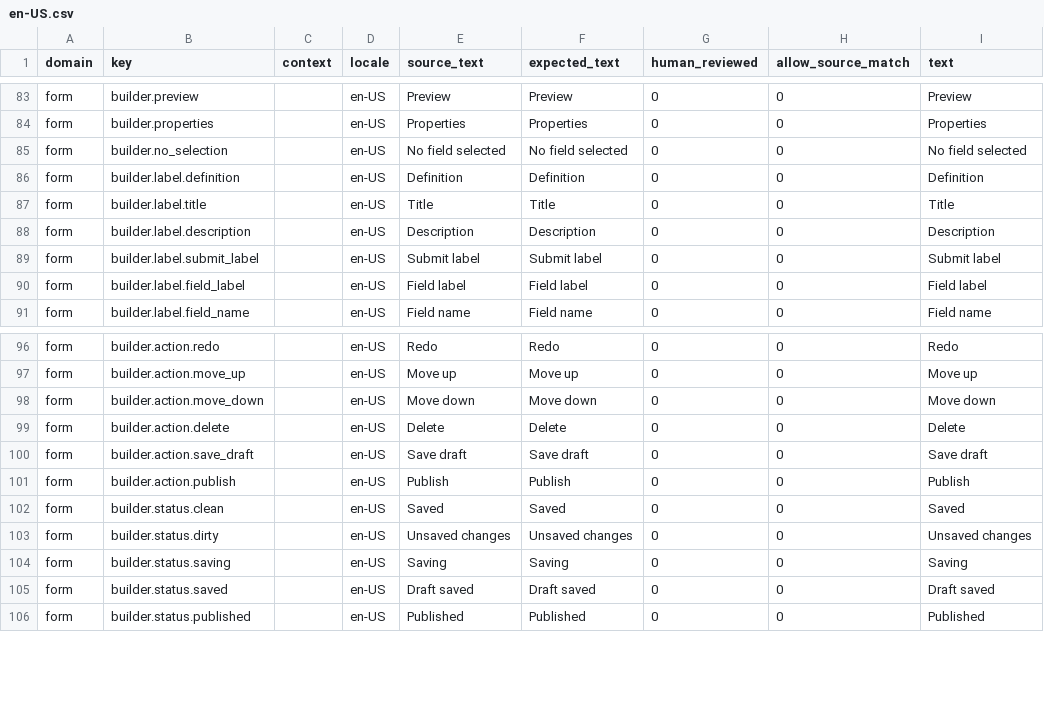
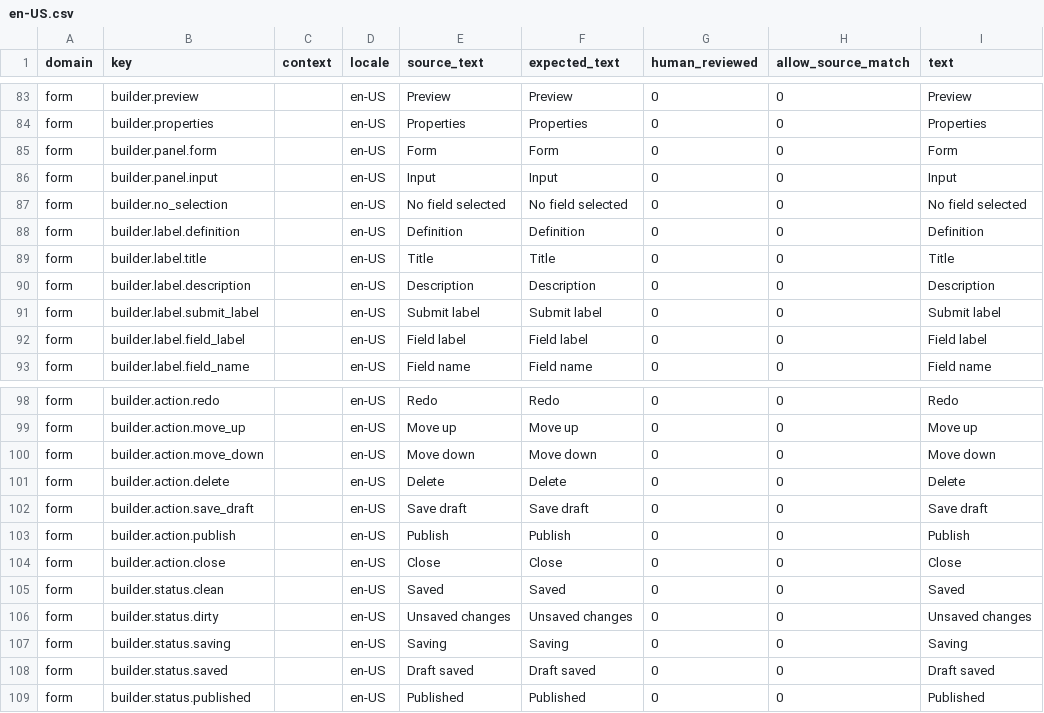
Before and after one commit to istvan-ujjmeszaros/radaptor-cms, a CSV file: modules-common/Form/i18n/seeds/en-US.csv, drawn as a sheet; only a part is shown, gaps mark what is left out; the diff names each change by its address in the sheet, - before the commit and + after, or states it on an @@ line.

```diff
--- a/modules-common/Form/i18n/seeds/en-US.csv
+++ b/modules-common/Form/i18n/seeds/en-US.csv
+row 85: form | builder.panel.form |  | en-US | Form | Form | 0 | 0 | Form
+row 86: form | builder.panel.input |  | en-US | Input | Input | 0 | 0 | Input
+row 104: form | builder.action.close |  | en-US | Close | Close | 0 | 0 | Close
```
Also changed, not shown: modules-common/Form/i18n/seeds/hu-HU.csv, 3 other files.
